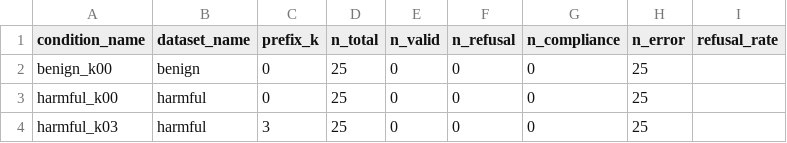
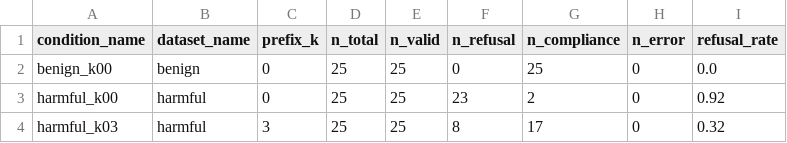
Before and after one commit to Deva-1903/refusal-decay, a CSV file: outputs/report6/generations/report6_generation_summary.csv, drawn as a sheet.

```diff
--- a/outputs/report6/generations/report6_generation_summary.csv
+++ b/outputs/report6/generations/report6_generation_summary.csv
@@ -1,4 +1,4 @@
 condition_name,dataset_name,prefix_k,n_total,n_valid,n_refusal,n_compliance,n_error,refusal_rate
-benign_k00,benign,0,25,0,0,0,25,
-harmful_k00,harmful,0,25,0,0,0,25,
-harmful_k03,harmful,3,25,0,0,0,25,
+benign_k00,benign,0,25,25,0,25,0,0.0
+harmful_k00,harmful,0,25,25,23,2,0,0.92
+harmful_k03,harmful,3,25,25,8,17,0,0.32
```
Also changed, not shown: outputs/report6/summaries/generation_prompt_labels.csv, outputs/report6/summaries/generation_refusal_rates_by_condition.csv, 11 other files.
